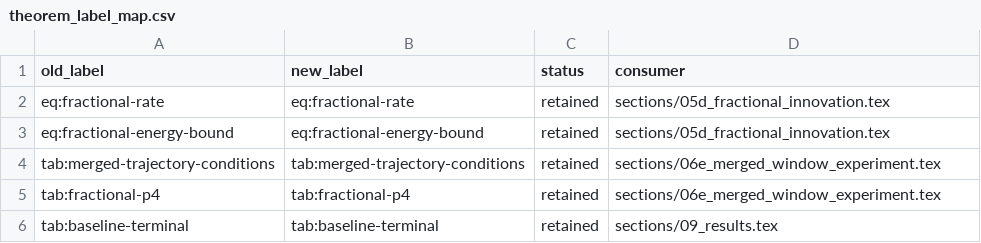
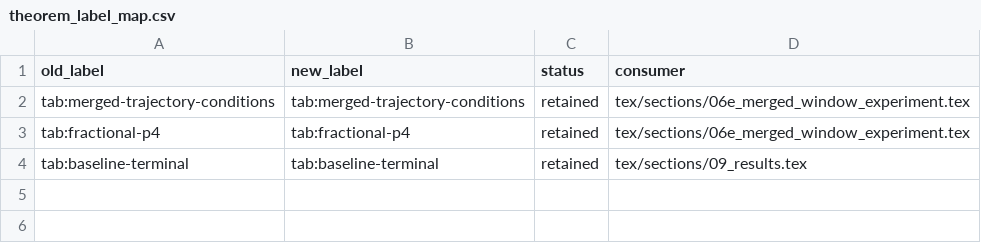
Before and after one commit to RonzolYu/cga4PDE, a CSV file: code/manifest/theorem_label_map.csv, drawn as a sheet.

```diff
--- a/code/manifest/theorem_label_map.csv
+++ b/code/manifest/theorem_label_map.csv
@@ -1,6 +1,4 @@
 old_label,new_label,status,consumer
-eq:fractional-rate,eq:fractional-rate,retained,sections/05d_fractional_innovation.tex
-eq:fractional-energy-bound,eq:fractional-energy-bound,retained,sections/05d_fractional_innovation.tex
-tab:merged-trajectory-conditions,tab:merged-trajectory-conditions,retained,sections/06e_merged_window_experiment.tex
-tab:fractional-p4,tab:fractional-p4,retained,sections/06e_merged_window_experiment.tex
-tab:baseline-terminal,tab:baseline-terminal,retained,sections/09_results.tex
+tab:merged-trajectory-conditions,tab:merged-trajectory-conditions,retained,tex/sections/06e_merged_window_experiment.tex
+tab:fractional-p4,tab:fractional-p4,retained,tex/sections/06e_merged_window_experiment.tex
+tab:baseline-terminal,tab:baseline-terminal,retained,tex/sections/09_results.tex
```
Also changed, not shown: code/manifest/experiment_index.csv, code/manifest/figure_table_manifest.csv, 26 other files.
